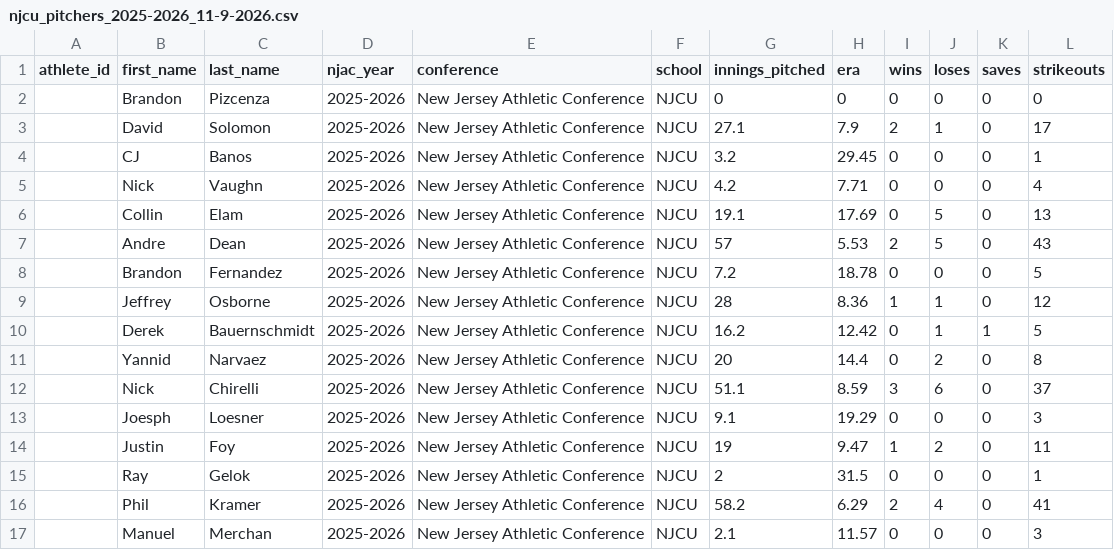
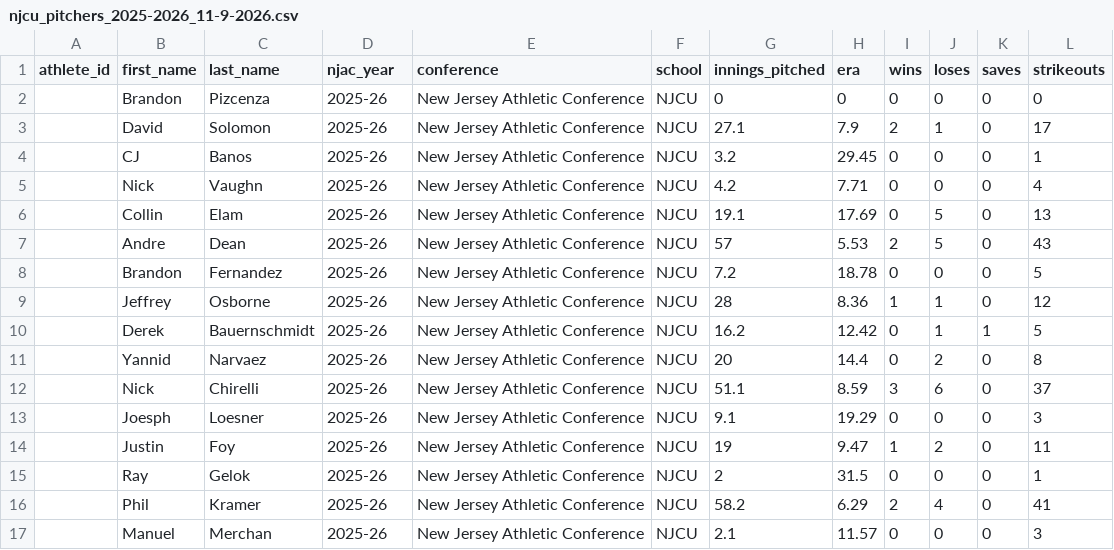
Before and after one commit to voquendo10/sta220-dashboard_jucobsbl, a CSV file: data/njcu_pitchers_2025-2026_11-9-2026.csv, drawn as a sheet.

Commit message:
changed 2025-2026 to 2025-26
I changed this data manually, as I also made this data manually. Made this change to ensure the year column in this dataset matched the year column of the NJAC dataset (that was previously missing NJCU data)

```diff
--- a/data/njcu_pitchers_2025-2026_11-9-2026.csv
+++ b/data/njcu_pitchers_2025-2026_11-9-2026.csv
@@ -1,17 +1,17 @@
 athlete_id,first_name,last_name,njac_year,conference,school,innings_pitched,era,wins,loses,saves,strikeouts
-,Brandon,Pizcenza,2025-2026,New Jersey Athletic Conference,NJCU,0,0,0,0,0,0
-,David,Solomon,2025-2026,New Jersey Athletic Conference,NJCU,27.1,7.9,2,1,0,17
-,CJ,Banos,2025-2026,New Jersey Athletic Conference,NJCU,3.2,29.45,0,0,0,1
-,Nick,Vaughn,2025-2026,New Jersey Athletic Conference,NJCU,4.2,7.71,0,0,0,4
-,Collin,Elam,2025-2026,New Jersey Athletic Conference,NJCU,19.1,17.69,0,5,0,13
-,Andre,Dean,2025-2026,New Jersey Athletic Conference,NJCU,57,5.53,2,5,0,43
-,Brandon,Fernandez,2025-2026,New Jersey Athletic Conference,NJCU,7.2,18.78,0,0,0,5
-,Jeffrey,Osborne,2025-2026,New Jersey Athletic Conference,NJCU,28,8.36,1,1,0,12
-,Derek,Bauernschmidt,2025-2026,New Jersey Athletic Conference,NJCU,16.2,12.42,0,1,1,5
-,Yannid,Narvaez,2025-2026,New Jersey Athletic Conference,NJCU,20,14.4,0,2,0,8
-,Nick,Chirelli,2025-2026,New Jersey Athletic Conference,NJCU,51.1,8.59,3,6,0,37
-,Joesph,Loesner,2025-2026,New Jersey Athletic Conference,NJCU,9.1,19.29,0,0,0,3
-,Justin,Foy,2025-2026,New Jersey Athletic Conference,NJCU,19,9.47,1,2,0,11
-,Ray,Gelok,2025-2026,New Jersey Athletic Conference,NJCU,2,31.5,0,0,0,1
-,Phil,Kramer,2025-2026,New Jersey Athletic Conference,NJCU,58.2,6.29,2,4,0,41
-,Manuel,Merchan,2025-2026,New Jersey Athletic Conference,NJCU,2.1,11.57,0,0,0,3
+,Brandon,Pizcenza,2025-26,New Jersey Athletic Conference,NJCU,0,0,0,0,0,0
+,David,Solomon,2025-26,New Jersey Athletic Conference,NJCU,27.1,7.9,2,1,0,17
+,CJ,Banos,2025-26,New Jersey Athletic Conference,NJCU,3.2,29.45,0,0,0,1
+,Nick,Vaughn,2025-26,New Jersey Athletic Conference,NJCU,4.2,7.71,0,0,0,4
+,Collin,Elam,2025-26,New Jersey Athletic Conference,NJCU,19.1,17.69,0,5,0,13
+,Andre,Dean,2025-26,New Jersey Athletic Conference,NJCU,57,5.53,2,5,0,43
+,Brandon,Fernandez,2025-26,New Jersey Athletic Conference,NJCU,7.2,18.78,0,0,0,5
+,Jeffrey,Osborne,2025-26,New Jersey Athletic Conference,NJCU,28,8.36,1,1,0,12
+,Derek,Bauernschmidt,2025-26,New Jersey Athletic Conference,NJCU,16.2,12.42,0,1,1,5
+,Yannid,Narvaez,2025-26,New Jersey Athletic Conference,NJCU,20,14.4,0,2,0,8
+,Nick,Chirelli,2025-26,New Jersey Athletic Conference,NJCU,51.1,8.59,3,6,0,37
+,Joesph,Loesner,2025-26,New Jersey Athletic Conference,NJCU,9.1,19.29,0,0,0,3
+,Justin,Foy,2025-26,New Jersey Athletic Conference,NJCU,19,9.47,1,2,0,11
+,Ray,Gelok,2025-26,New Jersey Athletic Conference,NJCU,2,31.5,0,0,0,1
+,Phil,Kramer,2025-26,New Jersey Athletic Conference,NJCU,58.2,6.29,2,4,0,41
+,Manuel,Merchan,2025-26,New Jersey Athletic Conference,NJCU,2.1,11.57,0,0,0,3
```
